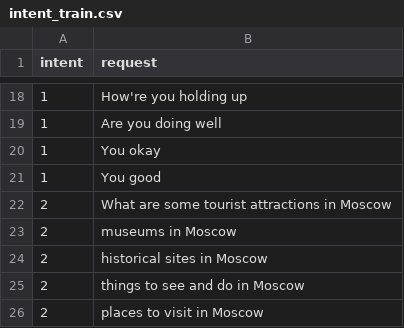
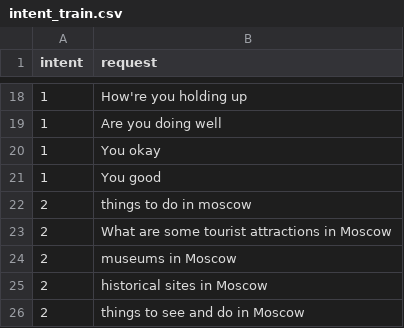
Before and after one commit to Werozel/moscow-chat-bot, a CSV file: intent_train.csv, drawn as a sheet; only a part is shown, gaps mark what is left out; the shorter side is filled out with more unchanged rows; the diff names each change by its address in the sheet, - before the commit and + after, or states it on an @@ line.

```diff
--- a/intent_train.csv
+++ b/intent_train.csv
+row 22: 2 | things to do in moscow
```
Also changed, not shown: replies.csv.
